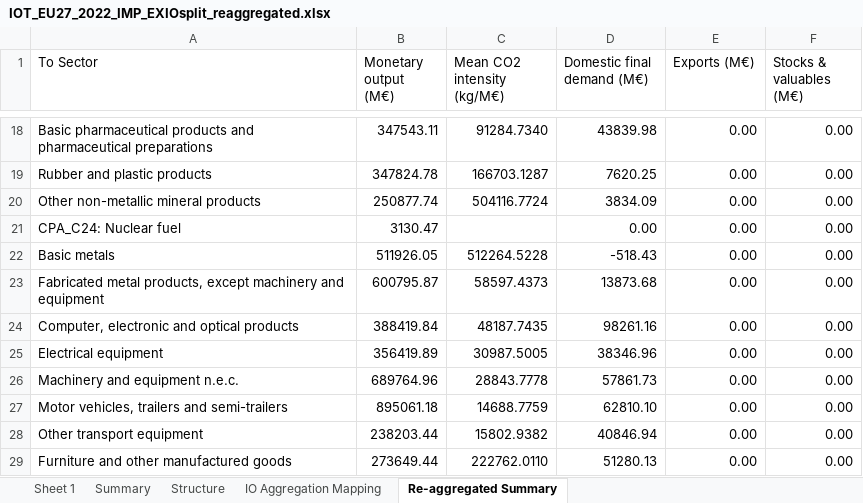
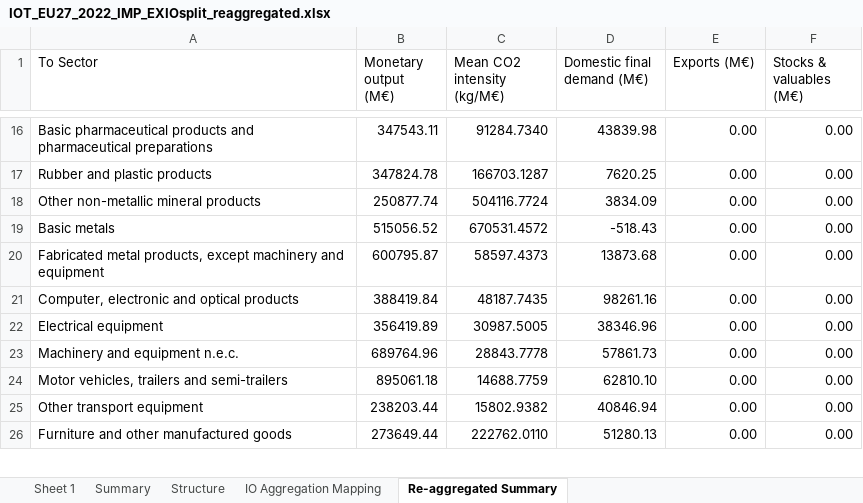
Before and after one commit to LucieCherpin/bioenergy_macroeconomic_resilience_EU, an Excel workbook: IOT_EU27_2022_IMP_EXIOsplit_reaggregated.xlsx, sheet Re-aggregated Summary, drawn as a sheet; only a part is shown, gaps mark what is left out; values as stored, in another font and other column widths than the file's, no borders; removed rows and columns are numbered as before the commit, all else as after; the diff covers the shown part only; the diff names each change by its address in the sheet, - before the commit and + after, or states it on an @@ line.

```diff
--- a/IOT_EU27_2022_IMP_EXIOsplit_reaggregated.xlsx (sheet Re-aggregated Summary)
+++ b/IOT_EU27_2022_IMP_EXIOsplit_reaggregated.xlsx (sheet Re-aggregated Summary)
-row 21: CPA_C24: Nuclear fuel | 3130.47 |  | 0.00 | 0.00 | 0.00
-B19 (Monetary output (M€)): 511926.05
+B19 (Monetary output (M€)): 515056.52
-C19 (Mean CO2 intensity (kg/M€)): 512264.5228
+C19 (Mean CO2 intensity (kg/M€)): 670531.4572
```
Also changed, not shown: 3 added rows and 18 removed rows elsewhere in this sheet, sheet Sheet 1, sheet IO Aggregation Mapping, sheet Structure, IOT_EU27_2022_DOM_EXIOsplit_reaggregated.xlsx, 3 other files.
